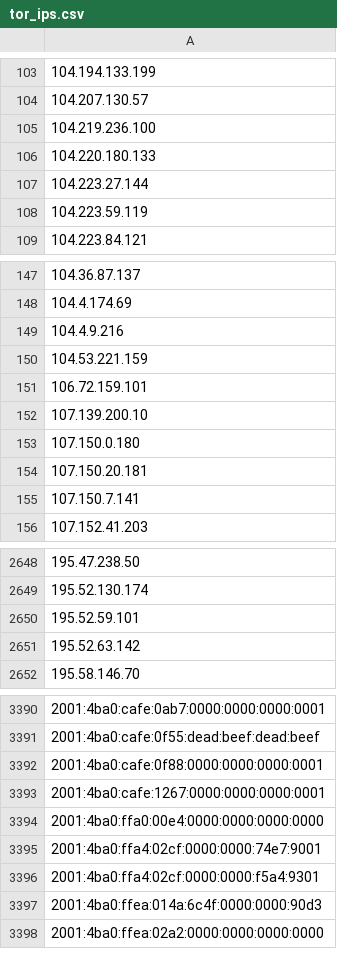
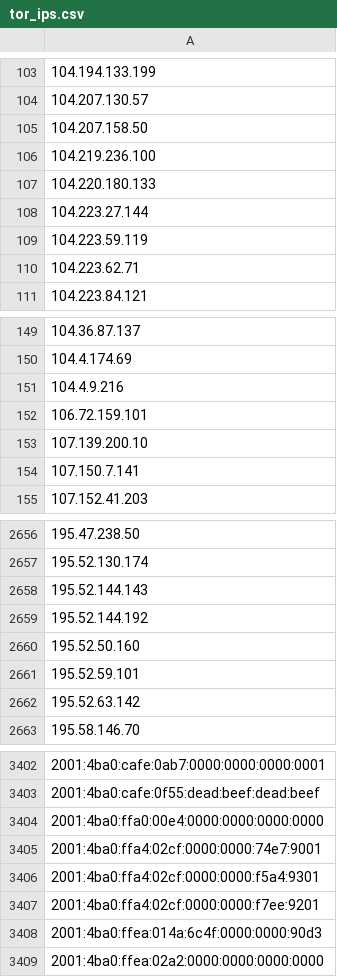
Before and after one commit to nullwhire/tor-watchlist, a CSV file: data/tor_ips.csv, drawn as a sheet; only a part is shown, gaps mark what is left out; removed rows and columns are numbered as before the commit, all else as after; the diff covers the shown part only; the diff names each change by its address in the sheet, - before the commit and + after, or states it on an @@ line.

```diff
--- a/data/tor_ips.csv
+++ b/data/tor_ips.csv
+row 105: 104.207.158.50
+row 110: 104.223.62.71
-row 150: 104.53.221.159
-row 153: 107.150.0.180
-row 154: 107.150.20.181
+row 2658: 195.52.144.143
+row 2659: 195.52.144.192
+row 2660: 195.52.50.160
-row 3392: 2001:4ba0:cafe:0f88:0000:0000:0000:0001
-row 3393: 2001:4ba0:cafe:1267:0000:0000:0000:0001
+row 3407: 2001:4ba0:ffa4:02cf:0000:0000:f7ee:9201
```
Also changed, not shown: 102 added rows, 63 removed rows and 2 edited cells elsewhere in this file, 1 other file.
